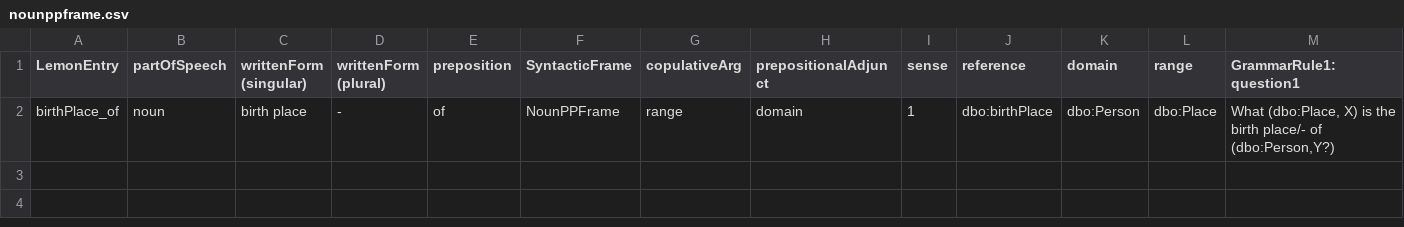
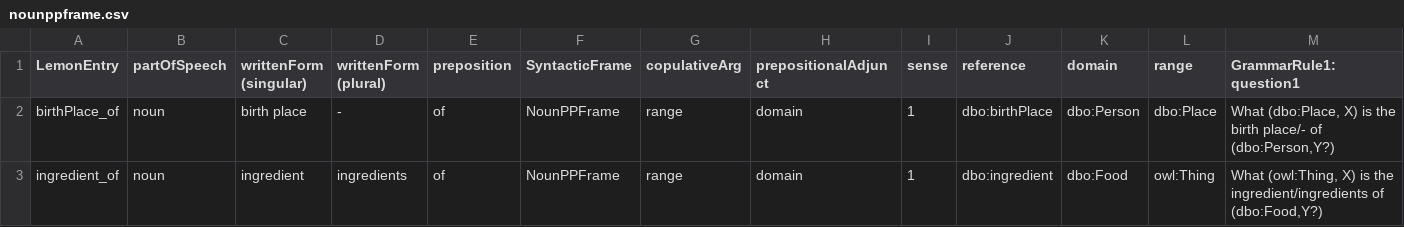
Before and after one commit to ag-sc/QueGG-web, a CSV file: example/nounppframe.csv, drawn as a sheet; only a part is shown; rows hold the shown columns only; the diff names each change by its address in the sheet, - before the commit and + after, or states it on an @@ line.

Commit message:
changed the example of nounppframe.csv

```diff
--- a/example/nounppframe.csv
+++ b/example/nounppframe.csv
+row 3: ingredient_of | noun | ingredient | ingredients | of | NounPPFrame | range | domain | 1 | dbo:ingredient | dbo:Food | owl:Thing | What (owl:Thing, X) is the ingredient/ingredients of (dbo:Food,Y?)
```
